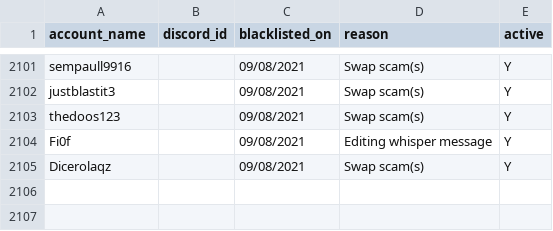
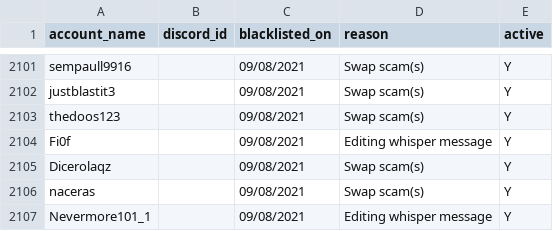
Before and after one commit to The-Forbidden-Trove/ForbiddenTroveBlacklist, a CSV file: blacklist.csv, drawn as a sheet; only a part is shown, gaps mark what is left out; the diff names each change by its address in the sheet, - before the commit and + after, or states it on an @@ line.

Commit message:
Update blacklist.csv

```diff
--- a/blacklist.csv
+++ b/blacklist.csv
+row 2106: naceras |  | 09/08/2021 | Swap scam(s) | Y
+row 2107: Nevermore101_1 |  | 09/08/2021 | Editing whisper message | Y
```
